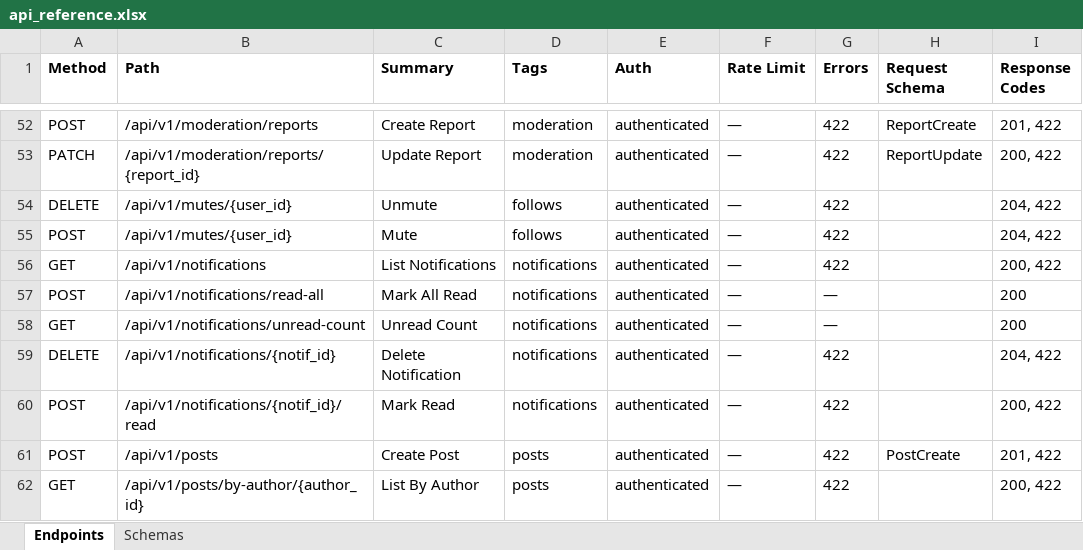
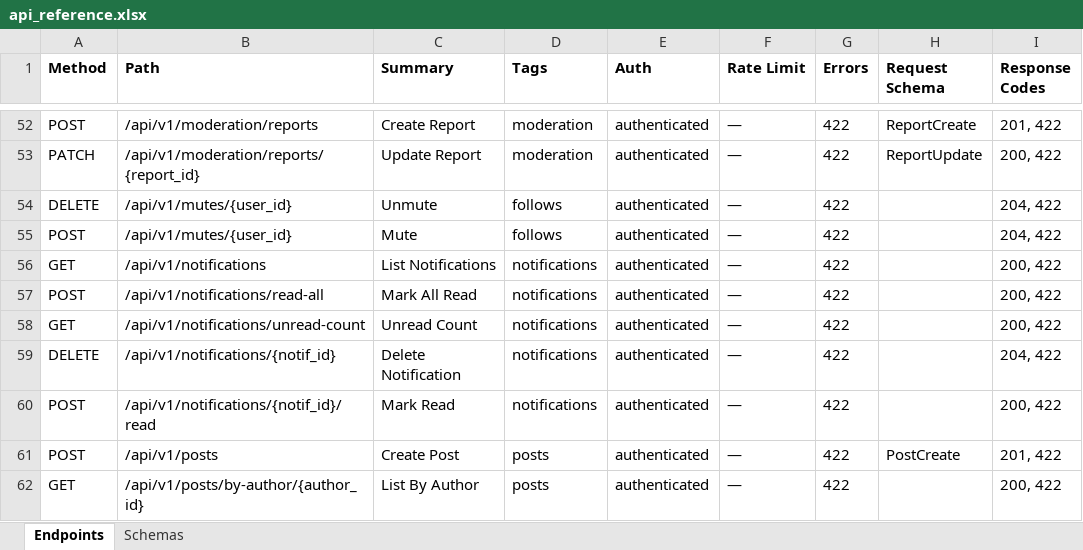
Before and after one commit to touhid9xx/social-api, an Excel workbook: contracts/api_reference.xlsx, sheet Endpoints, drawn as a sheet; only a part is shown, gaps mark what is left out; values as stored, in another font and other column widths than the file's, no borders; the diff names each change by its address in the sheet, - before the commit and + after, or states it on an @@ line.

Commit message:
feat(notifications): give staff alerts their own scope and screen
ADMIN_NEW_USER rows used to land in ordinary inboxes, so staff alerts and personal activity competed for one badge and one list. Split them by scope instead of adding a table.

Backend: NotificationScopeLiteral (all|social|system) on GET /notifications, GET /notifications/unread-count and POST /notifications/read-all. The filter is built from SYSTEM_NOTIFICATION_TYPES with IN/NOT IN rather than an enumerated social list, so a new person-to-person type joins the social inbox without being registered anywhere. Default stays 'all' so existing consumers are unaffected.

Realtime: unread_count frames now carry the scope they reset; one absolute number cannot be split across two badges.

Frontend: scope-aware query keys, hooks and WS cache routing (an admin frame is prepended only into the system list), plus a new /admin/system screen wired into AdminTabs as adminOnly. Personal inbox passes scope=social explicitly; en/bn copy, MSW handlers and contracts regenerated.

Tests: three-scope partition in tests/integration/test_notifications_api.py, scoped client contract tests, WS routing between the two caches, and the staff empty state.

```diff
--- a/contracts/api_reference.xlsx (sheet Endpoints)
+++ b/contracts/api_reference.xlsx (sheet Endpoints)
-G57:G58 (Errors): —
+G57:G58 (Errors): 422
-I57:I58 (Response Codes): 200
+I57:I58 (Response Codes): 200, 422
```
Also changed, not shown: 33 other files.
